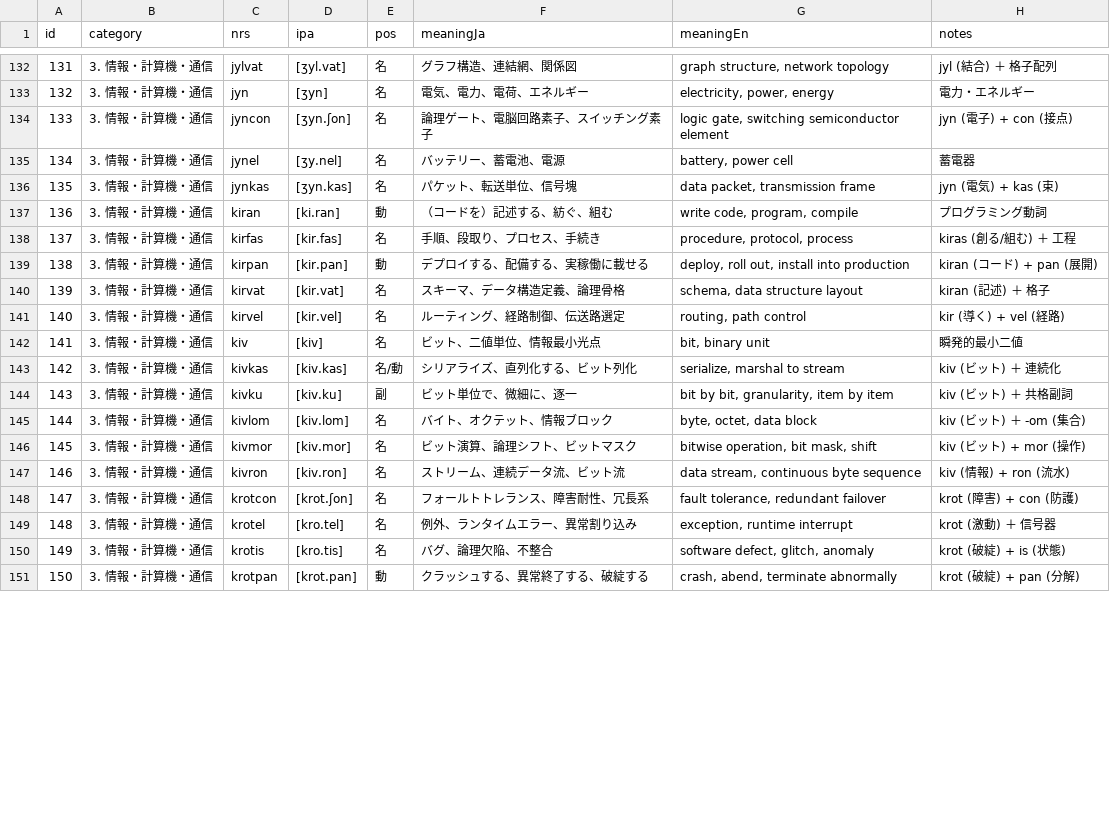
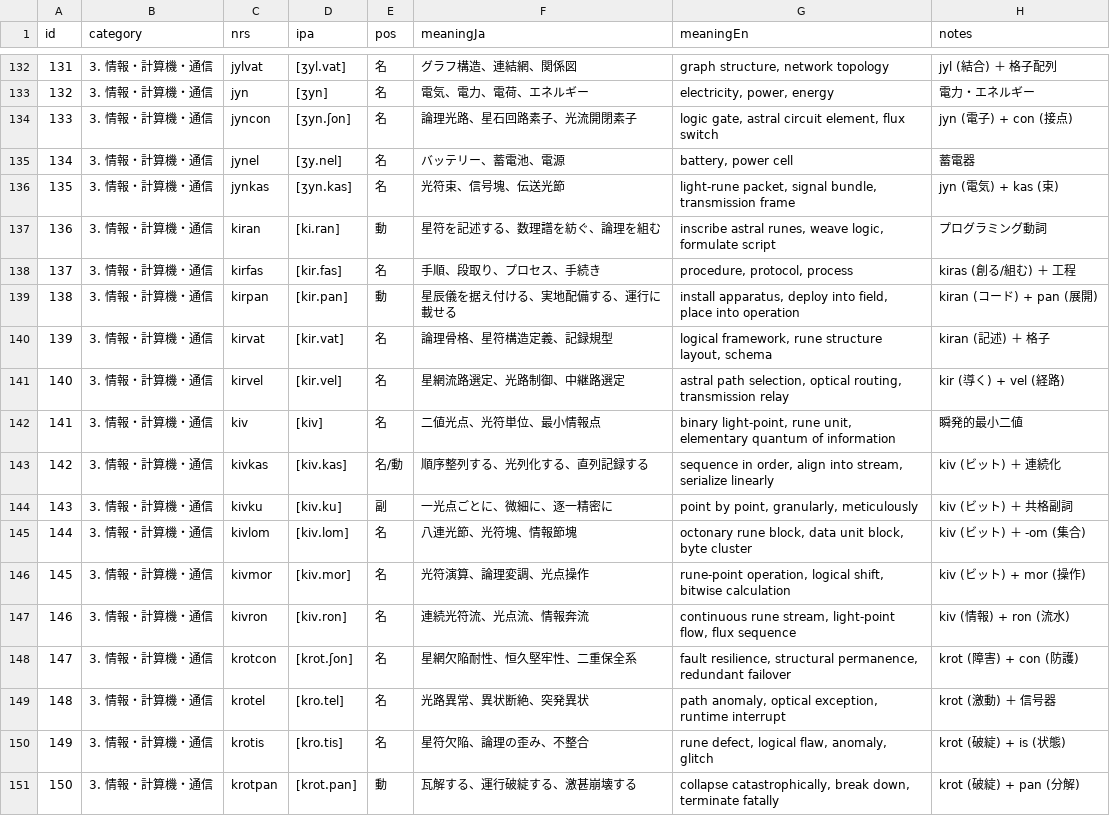
Before and after one commit to ervha/Nebulith, a CSV file: data/lexicon.csv, drawn as a sheet; only a part is shown, gaps mark what is left out; the diff covers the shown part only.

```diff
--- a/data/lexicon.csv
+++ b/data/lexicon.csv
@@ -133,19 +133,19 @@ id,category,nrs,ipa,pos,meaningJa,meaningEn,notes
 132,3. 情報・計算機・通信,jyn,[ʒyn],名,電気、電力、電荷、エネルギー,"electricity, power, energy",電力・エネルギー
-133,3. 情報・計算機・通信,jyncon,[ʒyn.ʃon],名,論理ゲート、電脳回路素子、スイッチング素子,"logic gate, switching semiconductor element",jyn (電子) + con (接点)
+133,3. 情報・計算機・通信,jyncon,[ʒyn.ʃon],名,論理光路、星石回路素子、光流開閉素子,"logic gate, astral circuit element, flux switch",jyn (電子) + con (接点)
 134,3. 情報・計算機・通信,jynel,[ʒy.nel],名,バッテリー、蓄電池、電源,"battery, power cell",蓄電器
-135,3. 情報・計算機・通信,jynkas,[ʒyn.kas],名,パケット、転送単位、信号塊,"data packet, transmission frame",jyn (電気) + kas (束)
-136,3. 情報・計算機・通信,kiran,[ki.ran],動,（コードを）記述する、紡ぐ、組む,"write code, program, compile",プログラミング動詞
+135,3. 情報・計算機・通信,jynkas,[ʒyn.kas],名,光符束、信号塊、伝送光節,"light-rune packet, signal bundle, transmission frame",jyn (電気) + kas (束)
+136,3. 情報・計算機・通信,kiran,[ki.ran],動,星符を記述する、数理譜を紡ぐ、論理を組む,"inscribe astral runes, weave logic, formulate script",プログラミング動詞
 137,3. 情報・計算機・通信,kirfas,[kir.fas],名,手順、段取り、プロセス、手続き,"procedure, protocol, process",kiras (創る/組む) ＋ 工程
-138,3. 情報・計算機・通信,kirpan,[kir.pan],動,デプロイする、配備する、実稼働に載せる,"deploy, roll out, install into production",kiran (コード) + pan (展開)
-139,3. 情報・計算機・通信,kirvat,[kir.vat],名,スキーマ、データ構造定義、論理骨格,"schema, data structure layout",kiran (記述) ＋ 格子
-140,3. 情報・計算機・通信,kirvel,[kir.vel],名,ルーティング、経路制御、伝送路選定,"routing, path control",kir (導く) + vel (経路)
-141,3. 情報・計算機・通信,kiv,[kiv],名,ビット、二値単位、情報最小光点,"bit, binary unit",瞬発的最小二値
-142,3. 情報・計算機・通信,kivkas,[kiv.kas],名/動,シリアライズ、直列化する、ビット列化,"serialize, marshal to stream",kiv (ビット) ＋ 連続化
-143,3. 情報・計算機・通信,kivku,[kiv.ku],副,ビット単位で、微細に、逐一,"bit by bit, granularity, item by item",kiv (ビット) ＋ 共格副詞
-144,3. 情報・計算機・通信,kivlom,[kiv.lom],名,バイト、オクテット、情報ブロック,"byte, octet, data block",kiv (ビット) ＋ -om (集合)
-145,3. 情報・計算機・通信,kivmor,[kiv.mor],名,ビット演算、論理シフト、ビットマスク,"bitwise operation, bit mask, shift",kiv (ビット) + mor (操作)
-146,3. 情報・計算機・通信,kivron,[kiv.ron],名,ストリーム、連続データ流、ビット流,"data stream, continuous byte sequence",kiv (情報) + ron (流水)
-147,3. 情報・計算機・通信,krotcon,[krot.ʃon],名,フォールトトレランス、障害耐性、冗長系,"fault tolerance, redundant failover",krot (障害) + con (防護)
-148,3. 情報・計算機・通信,krotel,[kro.tel],名,例外、ランタイムエラー、異常割り込み,"exception, runtime interrupt",krot (激動) ＋ 信号器
-149,3. 情報・計算機・通信,krotis,[kro.tis],名,バグ、論理欠陥、不整合,"software defect, glitch, anomaly",krot (破綻) + is (状態)
-150,3. 情報・計算機・通信,krotpan,[krot.pan],動,クラッシュする、異常終了する、破綻する,"crash, abend, terminate abnormally",krot (破綻) + pan (分解)
+138,3. 情報・計算機・通信,kirpan,[kir.pan],動,星辰儀を据え付ける、実地配備する、運行に載せる,"install apparatus, deploy into field, place into operation",kiran (コード) + pan (展開)
+139,3. 情報・計算機・通信,kirvat,[kir.vat],名,論理骨格、星符構造定義、記録規型,"logical framework, rune structure layout, schema",kiran (記述) ＋ 格子
+140,3. 情報・計算機・通信,kirvel,[kir.vel],名,星網流路選定、光路制御、中継路選定,"astral path selection, optical routing, transmission relay",kir (導く) + vel (経路)
+141,3. 情報・計算機・通信,kiv,[kiv],名,二値光点、光符単位、最小情報点,"binary light-point, rune unit, elementary quantum of information",瞬発的最小二値
+142,3. 情報・計算機・通信,kivkas,[kiv.kas],名/動,順序整列する、光列化する、直列記録する,"sequence in order, align into stream, serialize linearly",kiv (ビット) ＋ 連続化
+143,3. 情報・計算機・通信,kivku,[kiv.ku],副,一光点ごとに、微細に、逐一精密に,"point by point, granularly, meticulously",kiv (ビット) ＋ 共格副詞
+144,3. 情報・計算機・通信,kivlom,[kiv.lom],名,八連光節、光符塊、情報節塊,"octonary rune block, data unit block, byte cluster",kiv (ビット) ＋ -om (集合)
+145,3. 情報・計算機・通信,kivmor,[kiv.mor],名,光符演算、論理変調、光点操作,"rune-point operation, logical shift, bitwise calculation",kiv (ビット) + mor (操作)
+146,3. 情報・計算機・通信,kivron,[kiv.ron],名,連続光符流、光点流、情報奔流,"continuous rune stream, light-point flow, flux sequence",kiv (情報) + ron (流水)
+147,3. 情報・計算機・通信,krotcon,[krot.ʃon],名,星網欠陥耐性、恒久堅牢性、二重保全系,"fault resilience, structural permanence, redundant failover",krot (障害) + con (防護)
+148,3. 情報・計算機・通信,krotel,[kro.tel],名,光路異常、異状断絶、突発異状,"path anomaly, optical exception, runtime interrupt",krot (激動) ＋ 信号器
+149,3. 情報・計算機・通信,krotis,[kro.tis],名,星符欠陥、論理の歪み、不整合,"rune defect, logical flaw, anomaly, glitch",krot (破綻) + is (状態)
+150,3. 情報・計算機・通信,krotpan,[krot.pan],動,瓦解する、運行破綻する、激甚崩壊する,"collapse catastrophically, break down, terminate fatally",krot (破綻) + pan (分解)
```
Also changed, not shown: 74 edited cells elsewhere in this file, 17 other files.
